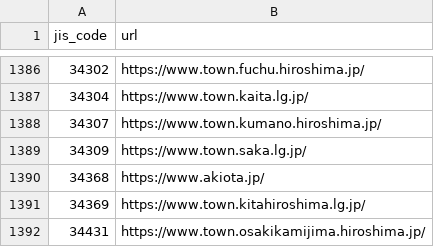
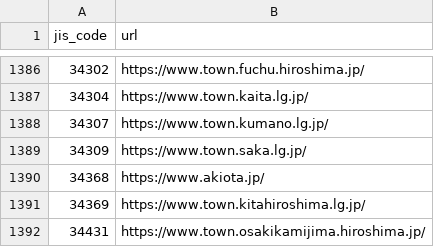
Before and after one commit to mimidesunya/miyabe-tools, a CSV file: data/municipalities/municipality_homepages.csv, drawn as a sheet; only a part is shown, gaps mark what is left out.

```diff
--- a/data/municipalities/municipality_homepages.csv
+++ b/data/municipalities/municipality_homepages.csv
@@ -1387,3 +1387,3 @@ jis_code,url
 34304,https://www.town.kaita.lg.jp/
-34307,https://www.town.kumano.hiroshima.jp/
+34307,https://www.town.kumano.lg.jp/
 34309,https://www.town.saka.lg.jp/
```
Also changed, not shown: data/municipalities/assembly_minutes_system_urls.tsv, data/municipalities/reiki_system_urls.tsv, 2 other files.
